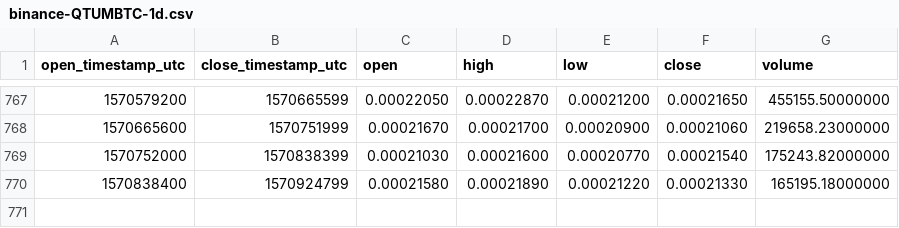
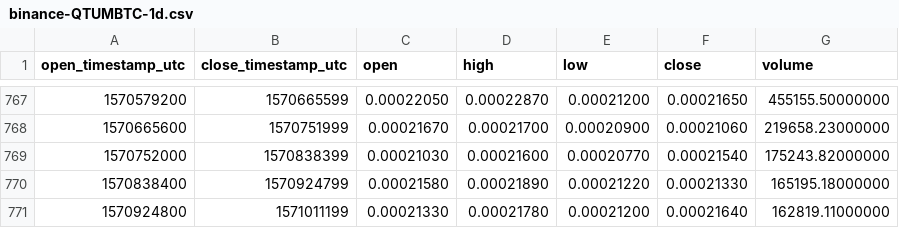
Before and after one commit to cryptobigbro/binance-QTUMBTC, a CSV file: binance-QTUMBTC-1d.csv, drawn as a sheet; only a part is shown, gaps mark what is left out.

Commit message:
Update OHLCV data.

```diff
--- a/binance-QTUMBTC-1d.csv
+++ b/binance-QTUMBTC-1d.csv
@@ -770 +770,2 @@ open_timestamp_utc,close_timestamp_utc,open,high,low,close,volume
 1570838400,1570924799,0.00021580,0.00021890,0.00021220,0.00021330,165195.18000000
+1570924800,1571011199,0.00021330,0.00021780,0.00021200,0.00021640,162819.11000000
```
Also changed, not shown: 1 other file.
